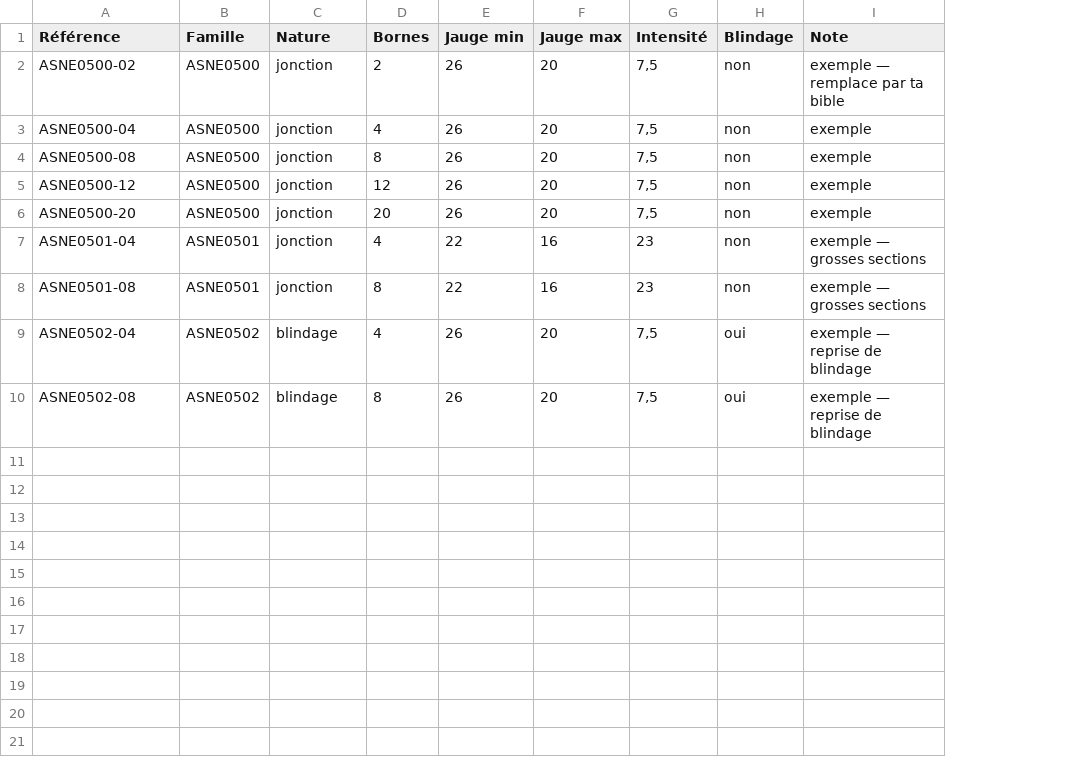
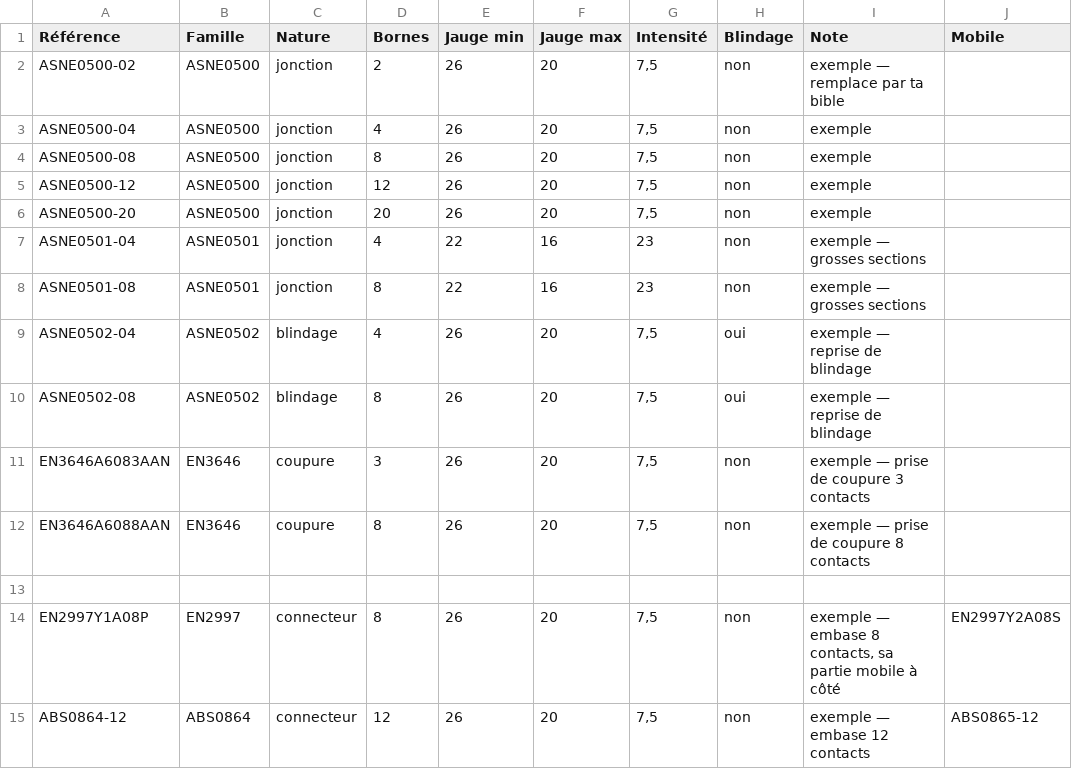
Before and after one commit to martinnathan980-prog/Outil-lectrique-, a CSV file: modeles/bible-barrettes.csv, drawn as a sheet; the diff names each change by its address in the sheet, - before the commit and + after, or states it on an @@ line.

```diff
--- a/modeles/bible-barrettes.csv
+++ b/modeles/bible-barrettes.csv
+column J (Mobile), empty
+row 11: EN3646A6083AAN | EN3646 | coupure | 3 | 26 | 20 | 7,5 | non | exemple — prise de coupure 3 contacts
+row 12: EN3646A6088AAN | EN3646 | coupure | 8 | 26 | 20 | 7,5 | non | exemple — prise de coupure 8 contacts
+row 13: (empty)
+row 14: EN2997Y1A08P | EN2997 | connecteur | 8 | 26 | 20 | 7,5 | non | exemple — embase 8 contacts, sa partie mobile à côté | EN2997Y2A08S
+row 15: ABS0864-12 | ABS0864 | connecteur | 12 | 26 | 20 | 7,5 | non | exemple — embase 12 contacts | ABS0865-12
```
Also changed, not shown: 6 other files.
